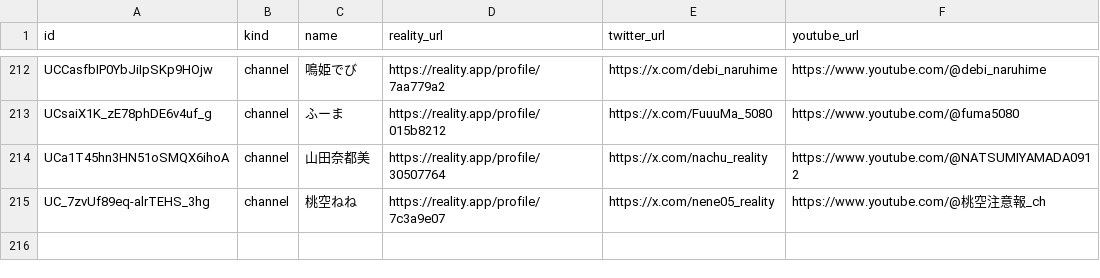
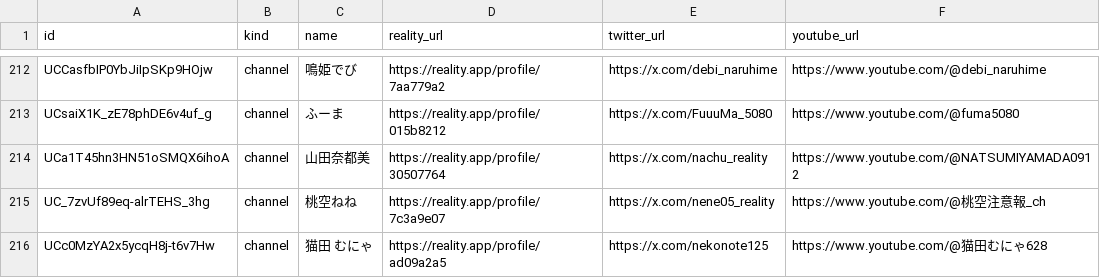
Before and after one commit to youten/reality-utattemita, a CSV file: data/artists.csv, drawn as a sheet; only a part is shown, gaps mark what is left out; the diff names each change by its address in the sheet, - before the commit and + after, or states it on an @@ line.

Commit message:
アーティスト追加: 猫田 むにゃ（channel UCc0MzYA2x5ycqH8j-t6v7Hw）

```diff
--- a/data/artists.csv
+++ b/data/artists.csv
+row 216: UCc0MzYA2x5ycqH8j-t6v7Hw | channel | 猫田 むにゃ | https://reality.app/profile/ad09a2a5 | https://x.com/nekonote125 | https://www.youtube.com/@猫田むにゃ628
```
